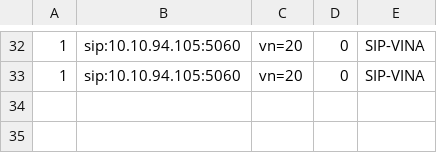
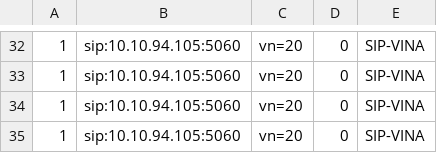
Before and after one commit to devops-itcs/CONFIG-CHANNEL-SIP-99137, a CSV file: gsm.csv, drawn as a sheet; only a part is shown, gaps mark what is left out; the diff names each change by its address in the sheet, - before the commit and + after, or states it on an @@ line.

Commit message:
Update gsm.csv

```diff
--- a/gsm.csv
+++ b/gsm.csv
+row 34: 1 | sip:10.10.94.105:5060 | vn=20 | 0 | SIP-VINA
+row 35: 1 | sip:10.10.94.105:5060 | vn=20 | 0 | SIP-VINA
```
